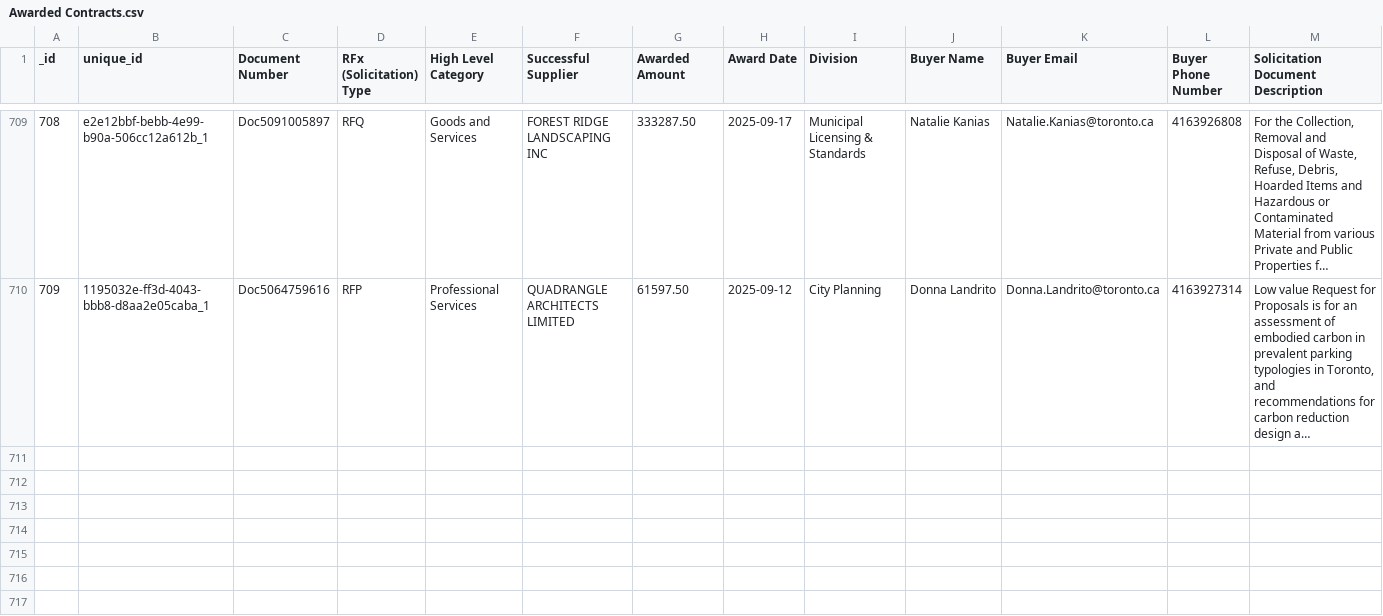
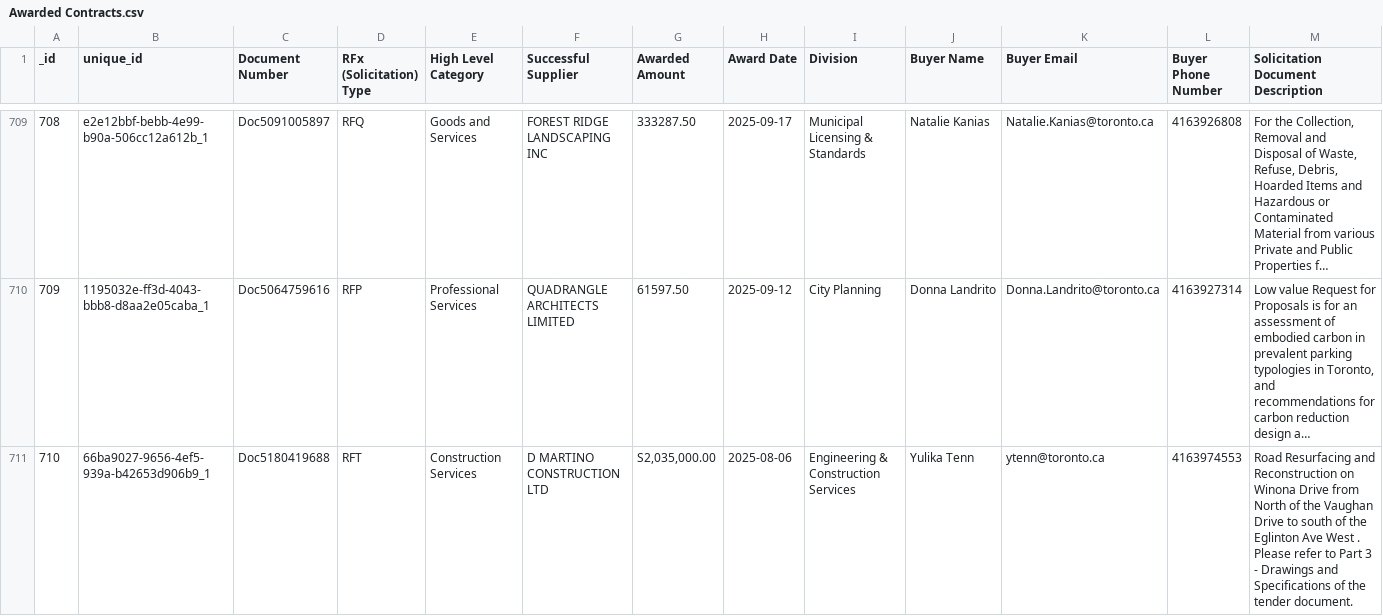
Before and after one commit to RamVasuthevan/city-of-toronto-contracts-data, a CSV file: Awarded Contracts.csv, drawn as a sheet; only a part is shown, gaps mark what is left out; long unchanged cells end in …; rows hold the shown columns only; the diff names each change by its address in the sheet, - before the commit and + after, or states it on an @@ line.

```diff
--- a/Awarded Contracts.csv
+++ b/Awarded Contracts.csv
+row 711: 710 | 66ba9027-9656-4ef5-939a-b42653d906b9_1 | Doc5180419688 | RFT | Construction Services | D MARTINO CONSTRUCTION LTD | S2,035,000.00 | 2025-08-06 | Engineering & Construction Services | Yulika Tenn | ytenn@toronto.ca | 4163974553 | Road Resurfacing and Reconstruction on Winona Drive from North of the Vaughan Drive to south of the Eglinton Ave West . Please refer to Part 3 - Drawings and Specifications of the tender document.
```
Also changed, not shown: All Solicitations.csv.
